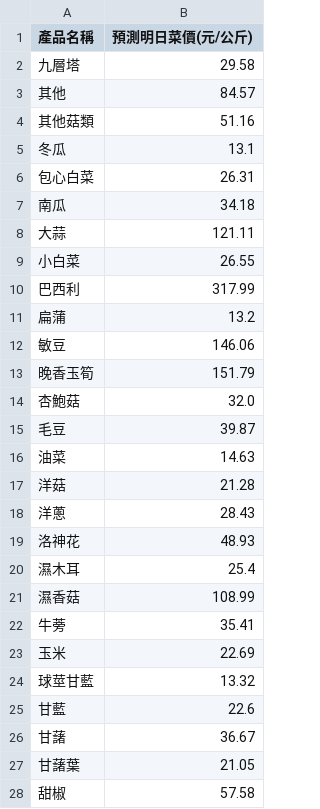
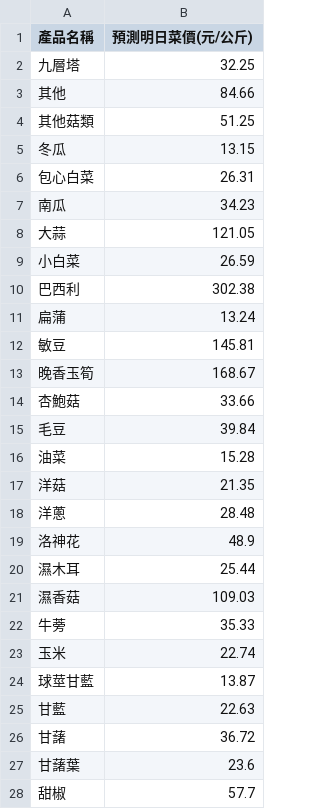
Before and after one commit to lihua00120/veg-price-analysis, a CSV file: veg_pred.csv, drawn as a sheet; only a part is shown; the diff covers the shown part only.

```diff
--- a/veg_pred.csv
+++ b/veg_pred.csv
@@ -1,28 +1,28 @@
 產品名稱,預測明日菜價(元/公斤)
-九層塔,29.58
-其他,84.57
-其他菇類,51.16
-冬瓜,13.1
+九層塔,32.25
+其他,84.66
+其他菇類,51.25
+冬瓜,13.15
 包心白菜,26.31
-南瓜,34.18
-大蒜,121.11
-小白菜,26.55
-巴西利,317.99
-扁蒲,13.2
-敏豆,146.06
-晚香玉筍,151.79
-杏鮑菇,32.0
-毛豆,39.87
-油菜,14.63
-洋菇,21.28
-洋蔥,28.43
-洛神花,48.93
-濕木耳,25.4
-濕香菇,108.99
-牛蒡,35.41
-玉米,22.69
-球莖甘藍,13.32
-甘藍,22.6
-甘藷,36.67
-甘藷葉,21.05
-甜椒,57.58
+南瓜,34.23
+大蒜,121.05
+小白菜,26.59
+巴西利,302.38
+扁蒲,13.24
+敏豆,145.81
+晚香玉筍,168.67
+杏鮑菇,33.66
+毛豆,39.84
+油菜,15.28
+洋菇,21.35
+洋蔥,28.48
+洛神花,48.9
+濕木耳,25.44
+濕香菇,109.03
+牛蒡,35.33
+玉米,22.74
+球莖甘藍,13.87
+甘藍,22.63
+甘藷,36.72
+甘藷葉,23.6
+甜椒,57.7
```
Also changed, not shown: 47 edited cells elsewhere in this file, veg_prices_history.csv, 1 other file.
